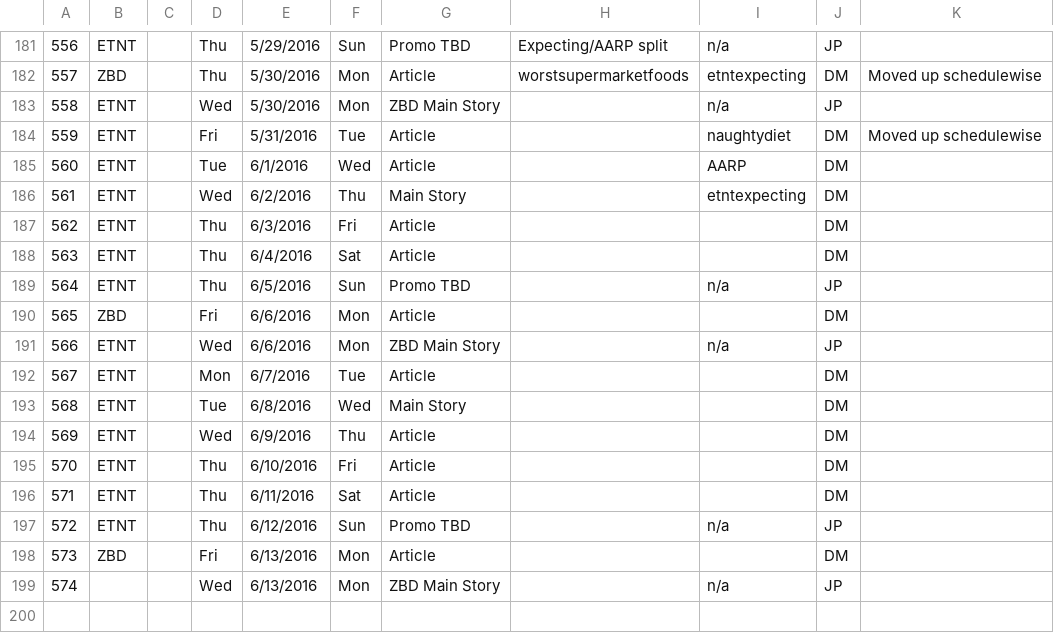
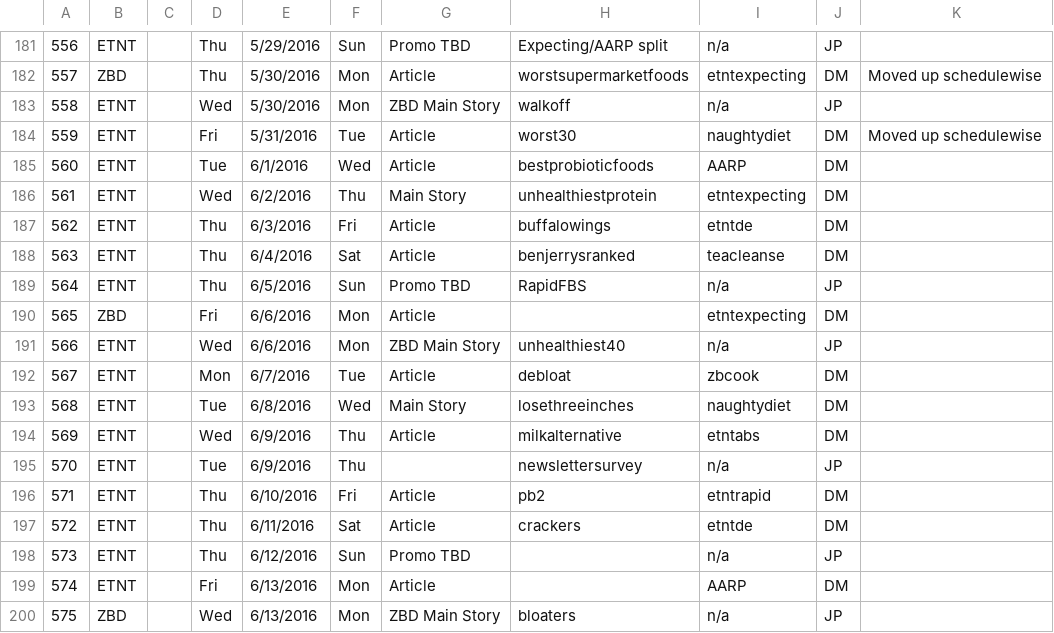
Before and after one commit to danielcohencode/Daniels-Desktop-Scripts, a CSV file: NewsletterResources/Newsletter-Master-Schedule - 395-550-2.csv (was NewsletterResources/Newsletter-Master-Schedule - 395-550-3.csv), drawn as a sheet; only a part is shown, gaps mark what is left out; addresses are those after the commit; the diff names each change by its address in the sheet, - before the commit and + after, or states it on an @@ line.

Commit message:
updates schedule doc

```diff
--- a/NewsletterResources/Newsletter-Master-Schedule - 395-550-3.csv
+++ b/NewsletterResources/Newsletter-Master-Schedule - 395-550-2.csv
-H183: (empty)
+H183: walkoff
-H184: (empty)
+H184: worst30
-H185: (empty)
+H185: bestprobioticfoods
-H186: (empty)
+H186: unhealthiestprotein
-H187: (empty)
+H187: buffalowings
-I187: (empty)
+I187: etntde
-H188: (empty)
+H188: benjerrysranked
-I188: (empty)
+I188: teacleanse
-H189: (empty)
+H189: RapidFBS
-I190: (empty)
+I190: etntexpecting
-H191: (empty)
+H191: unhealthiest40
-H192: (empty)
+H192: debloat
-I192: (empty)
+I192: zbcook
-H193: (empty)
+H193: losethreeinches
-I193: (empty)
+I193: naughtydiet
-H194: (empty)
+H194: milkalternative
-I194: (empty)
+I194: etntabs
+row 195: 570 | ETNT |  | Tue | 6/9/2016 | Thu |  | newslettersurvey | n/a | JP
@@ column A renumbered from row 196 down @@
-H196: (empty)
+H196: pb2
-I196: (empty)
+I196: etntrapid
-H197: (empty)
+H197: crackers
-I197: (empty)
+I197: etntde
-B199: ZBD
+B199: ETNT
-I199: (empty)
+I199: AARP
-B200: (empty)
+B200: ZBD
-H200: (empty)
+H200: bloaters
```
Also changed, not shown: 2 other files.
